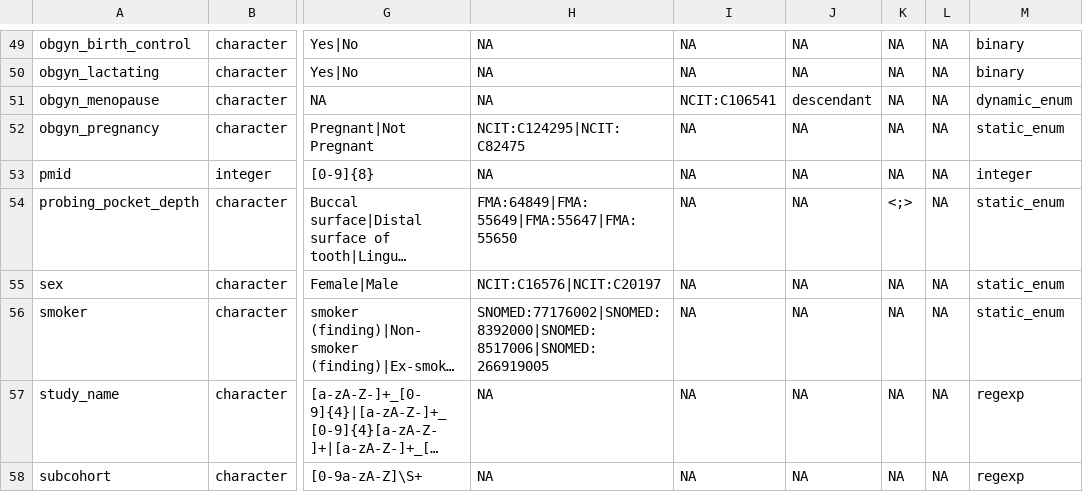
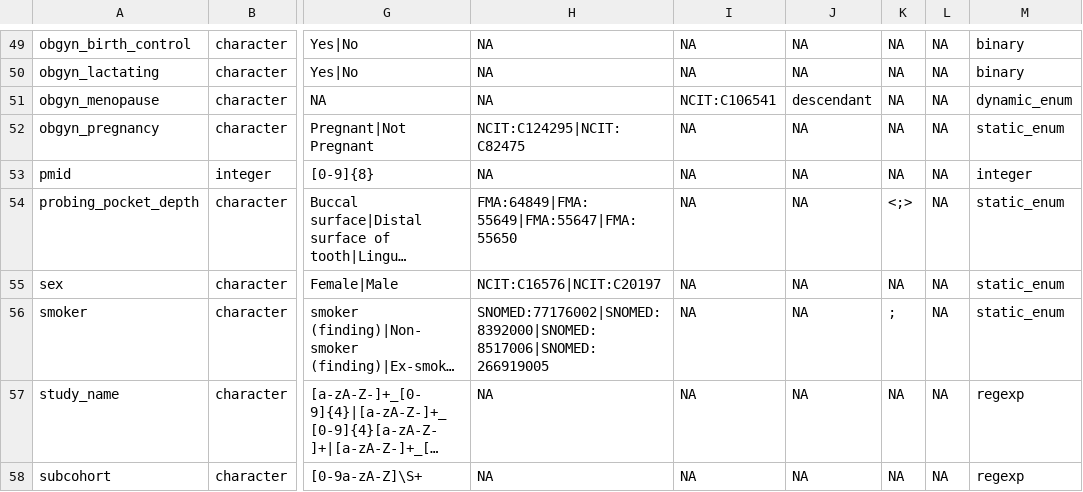
Before and after one commit to shbrief/OmicsMLRepoCuration, a CSV file: inst/schema/cmd_data_dictionary.csv, drawn as a sheet; only a part is shown, gaps mark what is left out; long unchanged cells end in …; the diff names each change by its address in the sheet, - before the commit and + after, or states it on an @@ line.

Commit message:
updated data dictionary

```diff
--- a/inst/schema/cmd_data_dictionary.csv
+++ b/inst/schema/cmd_data_dictionary.csv
-K56: NA
+K56: ;
```
Also changed, not shown: 2 other files.
